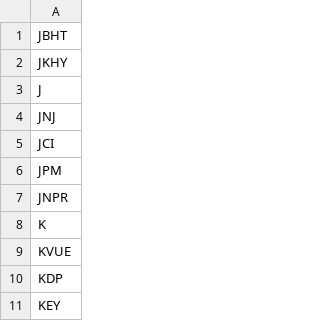
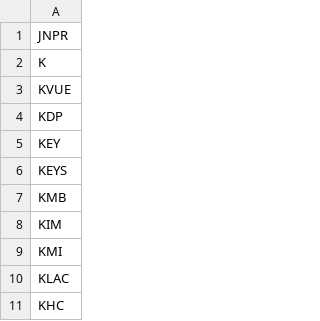
Before and after one commit to rithwikbabu/sp500-level2-market-data, a CSV file: tickers_remaining.csv, drawn as a sheet; only a part is shown; the shorter side is filled out with more unchanged rows; the diff names each change by its address in the sheet, - before the commit and + after, or states it on an @@ line.

Commit message:
Update data folder - 2023-11-03

```diff
--- a/tickers_remaining.csv
+++ b/tickers_remaining.csv
-row 1: JBHT
-row 2: JKHY
-row 3: J
-row 4: JNJ
-row 5: JCI
-row 6: JPM
```
